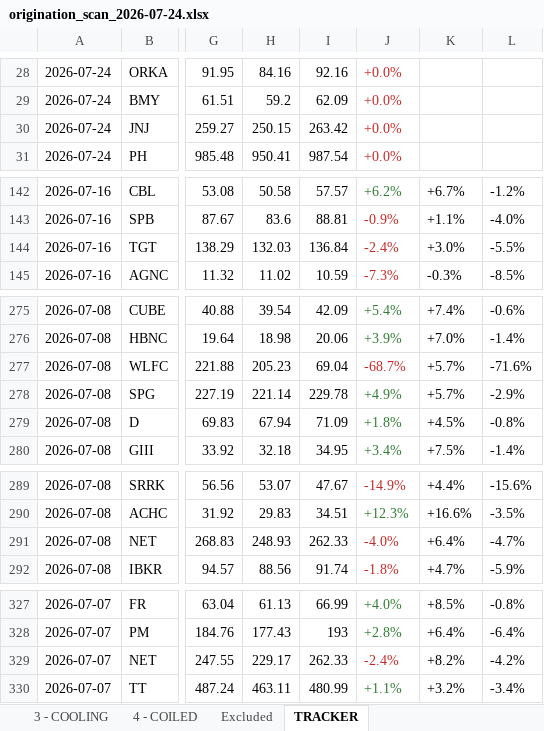
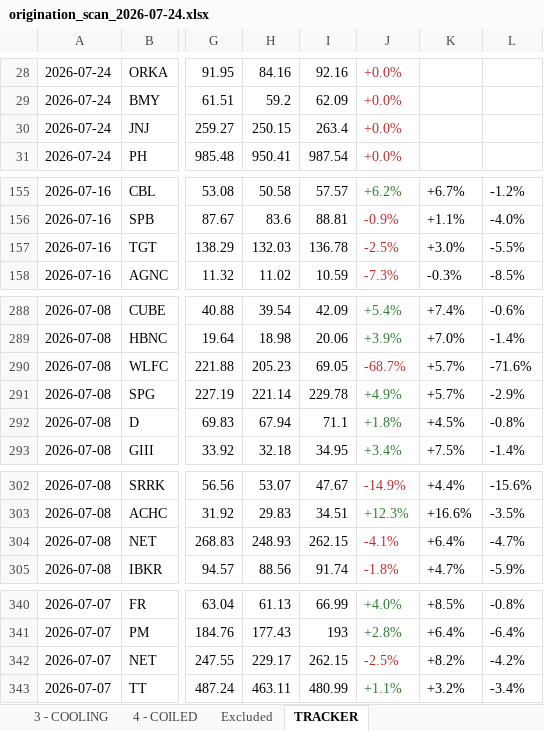
Before and after one commit to Osuby1/tradingview-mcp, an Excel workbook: reports/origination_scan_2026-07-24.xlsx, sheet TRACKER, drawn as a sheet; only a part is shown, gaps mark what is left out; values as stored, in another font and other column widths than the file's, no borders; addresses are those after the commit; the diff covers the shown part only; the diff names each change by its address in the sheet, - before the commit and + after, or states it on an @@ line.

```diff
--- a/reports/origination_scan_2026-07-24.xlsx (sheet TRACKER)
+++ b/reports/origination_scan_2026-07-24.xlsx (sheet TRACKER)
-I30: 263.42
+I30: 263.4
-I157: 136.84
+I157: 136.78
-J157: -2.4%
+J157: -2.5%
-I290: 69.04
+I290: 69.05
-I292: 71.09
+I292: 71.1
-I304: 262.33
+I304: 262.15
-J304: -4.0%
+J304: -4.1%
-I342: 262.33
+I342: 262.15
-J342: -2.4%
+J342: -2.5%
```
Also changed, not shown: 13 added rows and 10 edited cells elsewhere in this sheet, sheet Excluded, sheet 4 - COILED, sheet 3 - COOLING, sheet 1 - BUY ZONE, sheet 2 - FRESH IGNITIONS, sheet READ ME FIRST, 23 other files.
